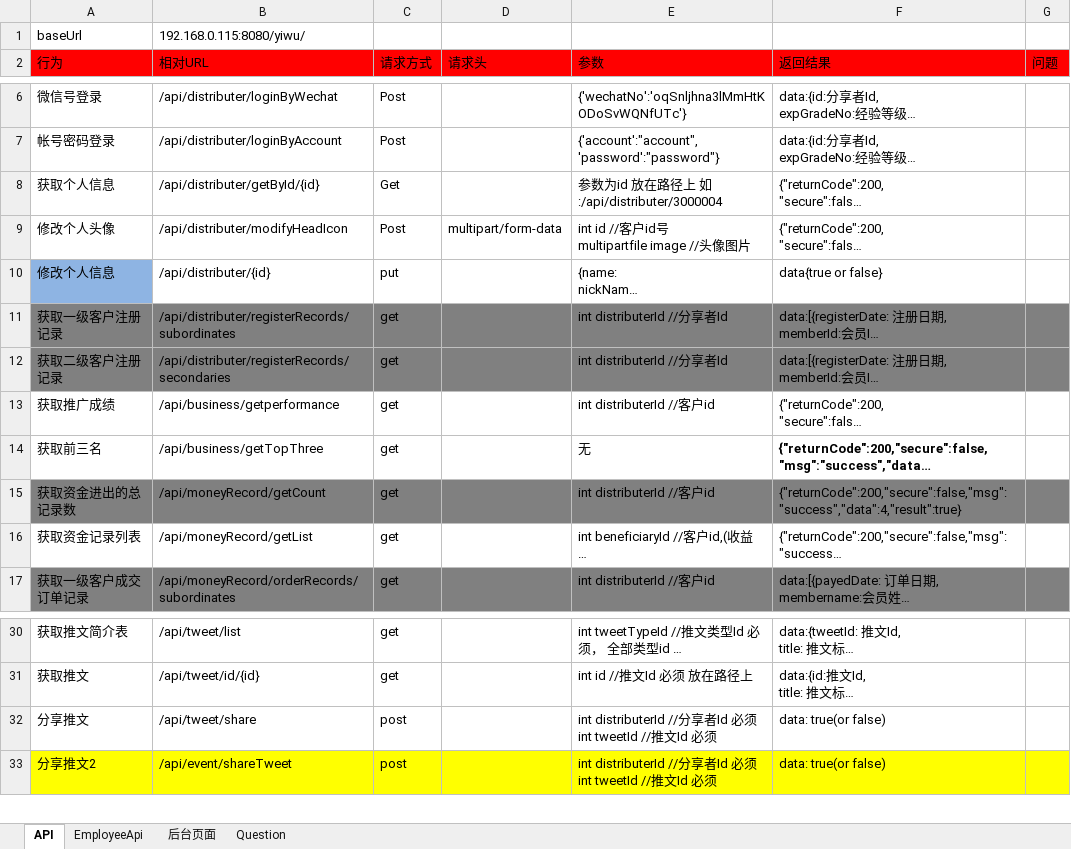
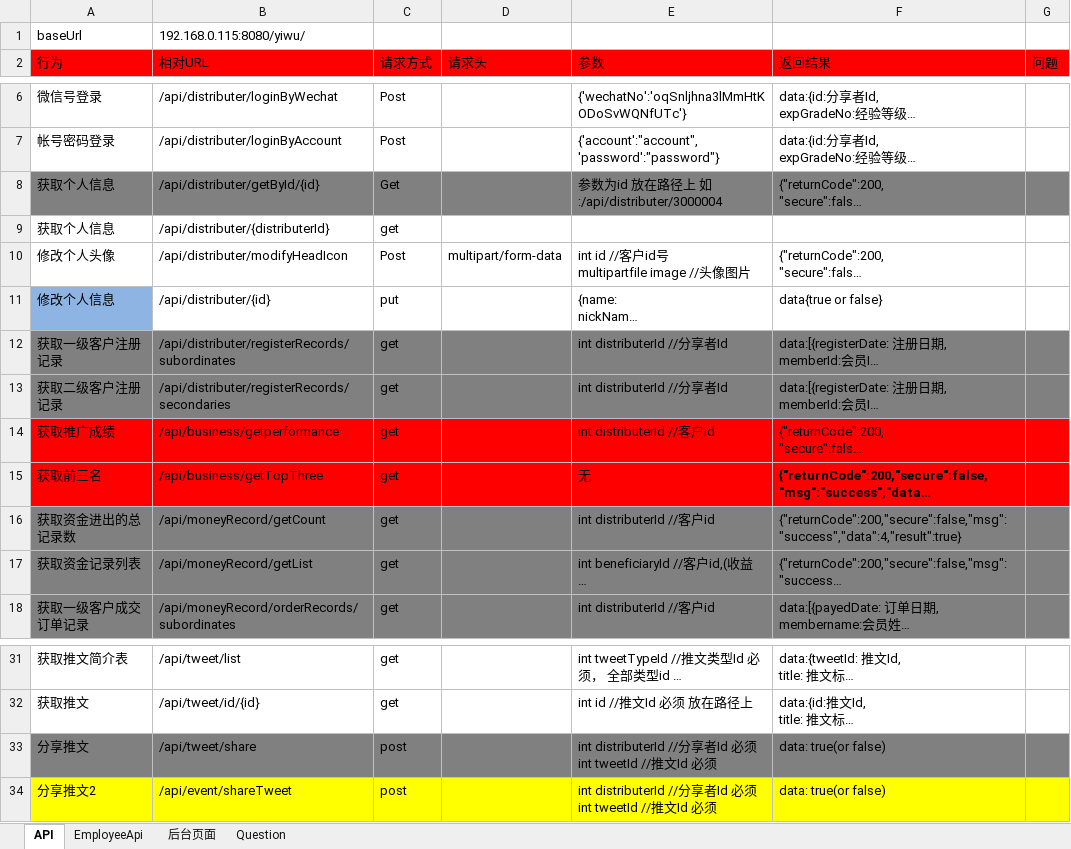
Before and after one commit to ping-0123/yiwu, an Excel workbook: prototypes/E5_distributer_system.xlsx, sheet API, drawn as a sheet; only a part is shown, gaps mark what is left out; long unchanged cells end in …; values as stored, in another font and other column widths than the file's, no borders; addresses are those after the commit; the diff names each change by its address in the sheet, - before the commit and + after, or states it on an @@ line.

```diff
--- a/prototypes/E5_distributer_system.xlsx (sheet API)
+++ b/prototypes/E5_distributer_system.xlsx (sheet API)
-A8:G8 fill: none
+A8:G8 fill: #808080
+row 9: 获取个人信息 | /api/distributer/{distributerId} | get
-A14:G15 fill: none
+A14:G15 fill: #FF0000
-A17:G17 fill: none
+A17:G17 fill: #808080
-A33:G33 fill: none
+A33:G33 fill: #808080
```
Also changed, not shown: 16 other files.
